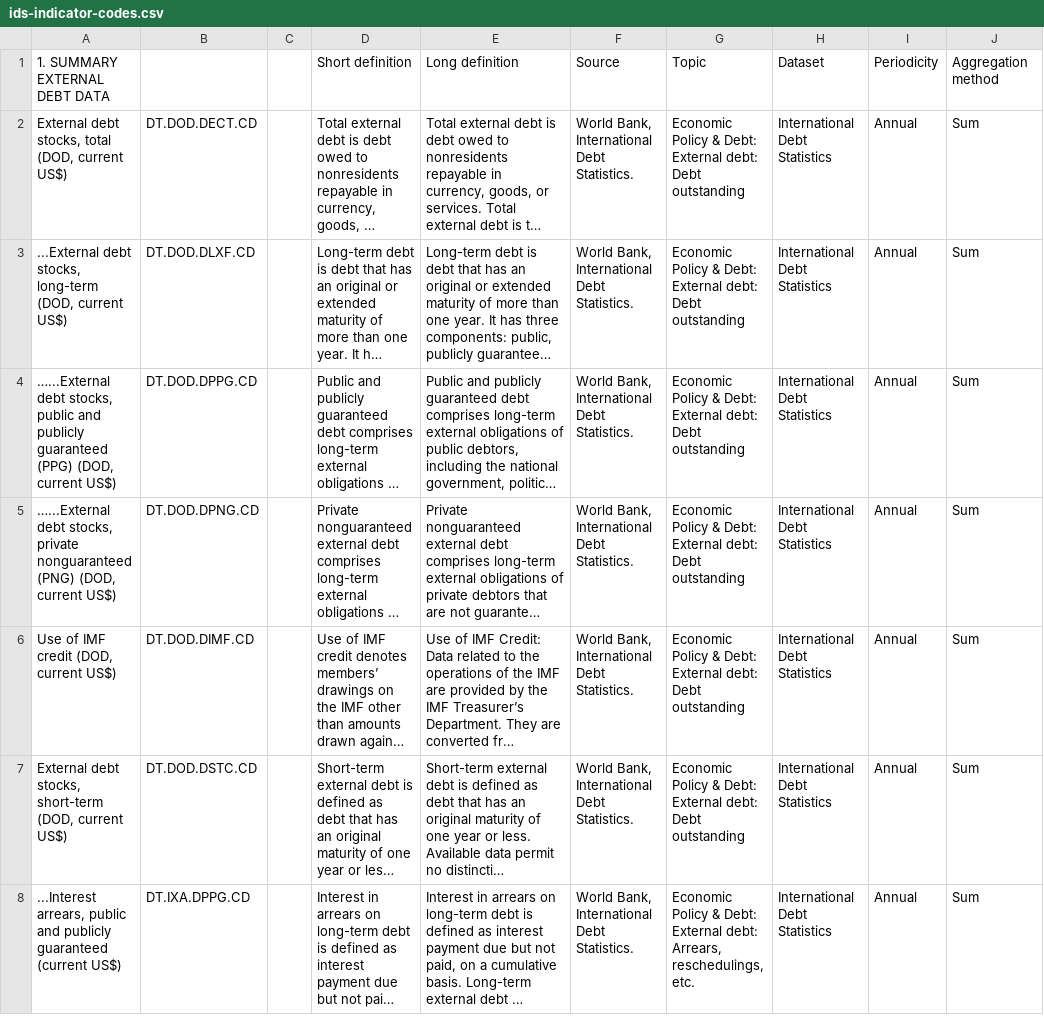
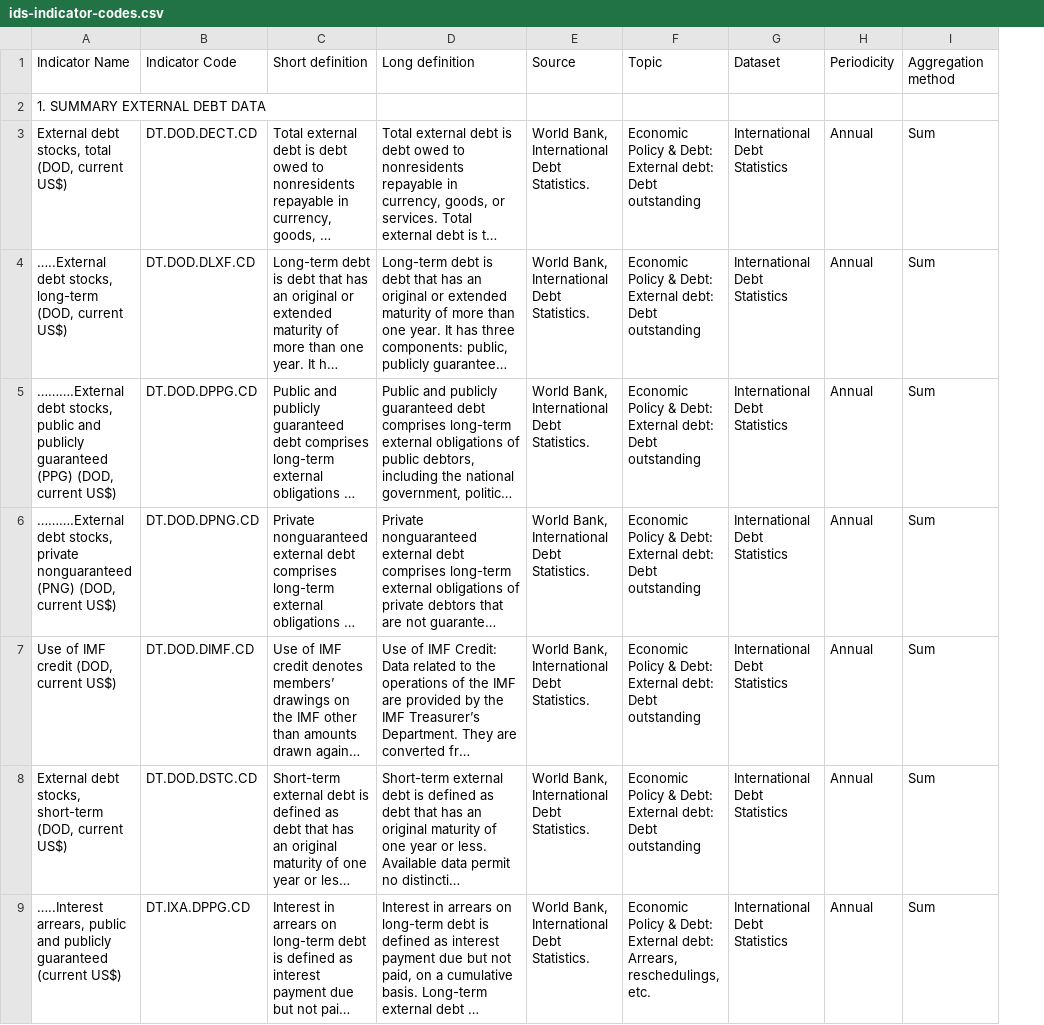
Before and after one commit to worldbank/debt-data, a CSV file: api-guide/ids-indicator-codes.csv, drawn as a sheet; only a part is shown; long unchanged cells end in …; removed rows and columns are numbered as before the commit, all else as after; rows hold the shown columns only; the diff names each change by its address in the sheet, - before the commit and + after, or states it on an @@ line.

Commit message:
Add files via upload

```diff
--- a/api-guide/ids-indicator-codes.csv
+++ b/api-guide/ids-indicator-codes.csv
-column C, empty
-A1: 1. SUMMARY EXTERNAL DEBT DATA
+A1: Indicator Name
-B1: (empty)
+B1: Indicator Code
+row 2: 1. SUMMARY EXTERNAL DEBT DATA
-A4: ...External debt stocks,…
+A4: …..External debt stocks,…
-A5: …...External debt stocks,…
+A5: ……….External debt stocks,…
-A6: …...External debt stocks,…
+A6: ……….External debt stocks,…
-A9: ...Interest arrears, public…
+A9: …..Interest arrears, public…
```
